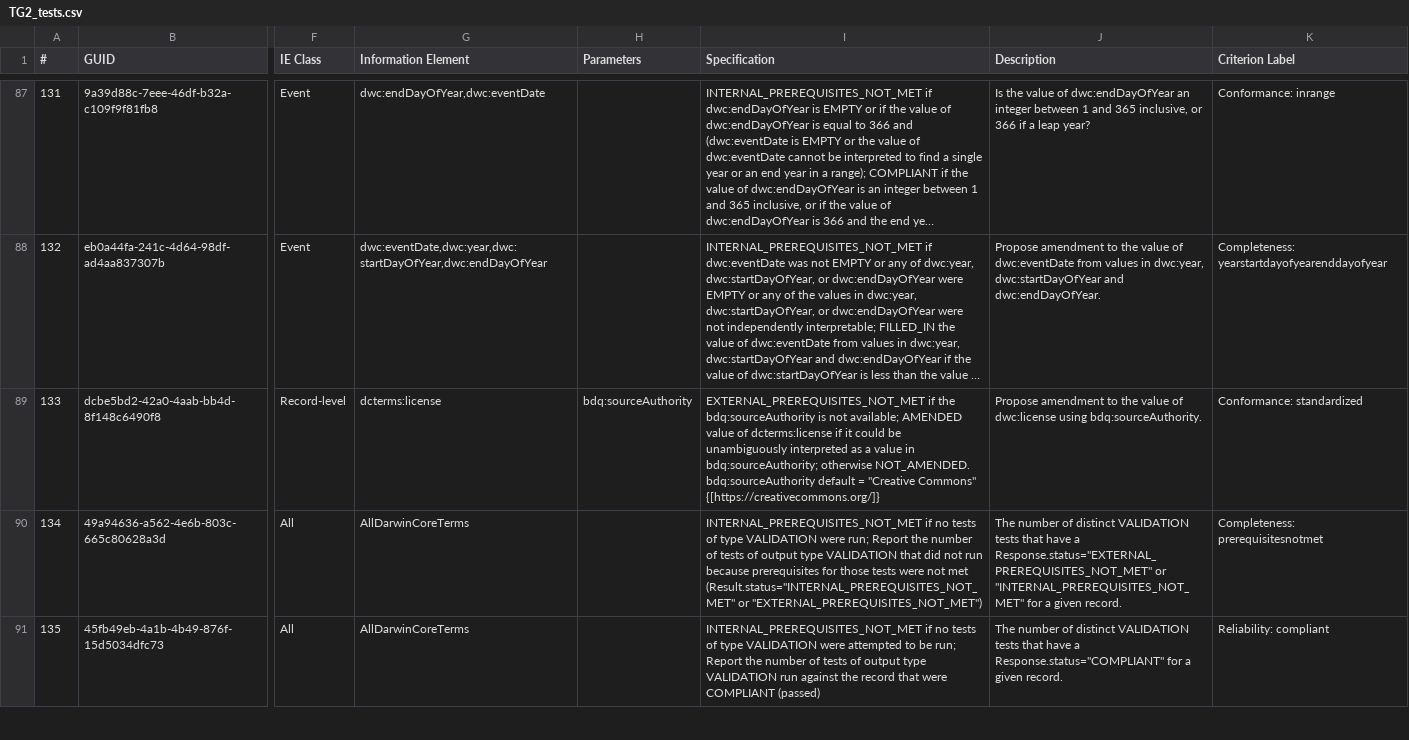
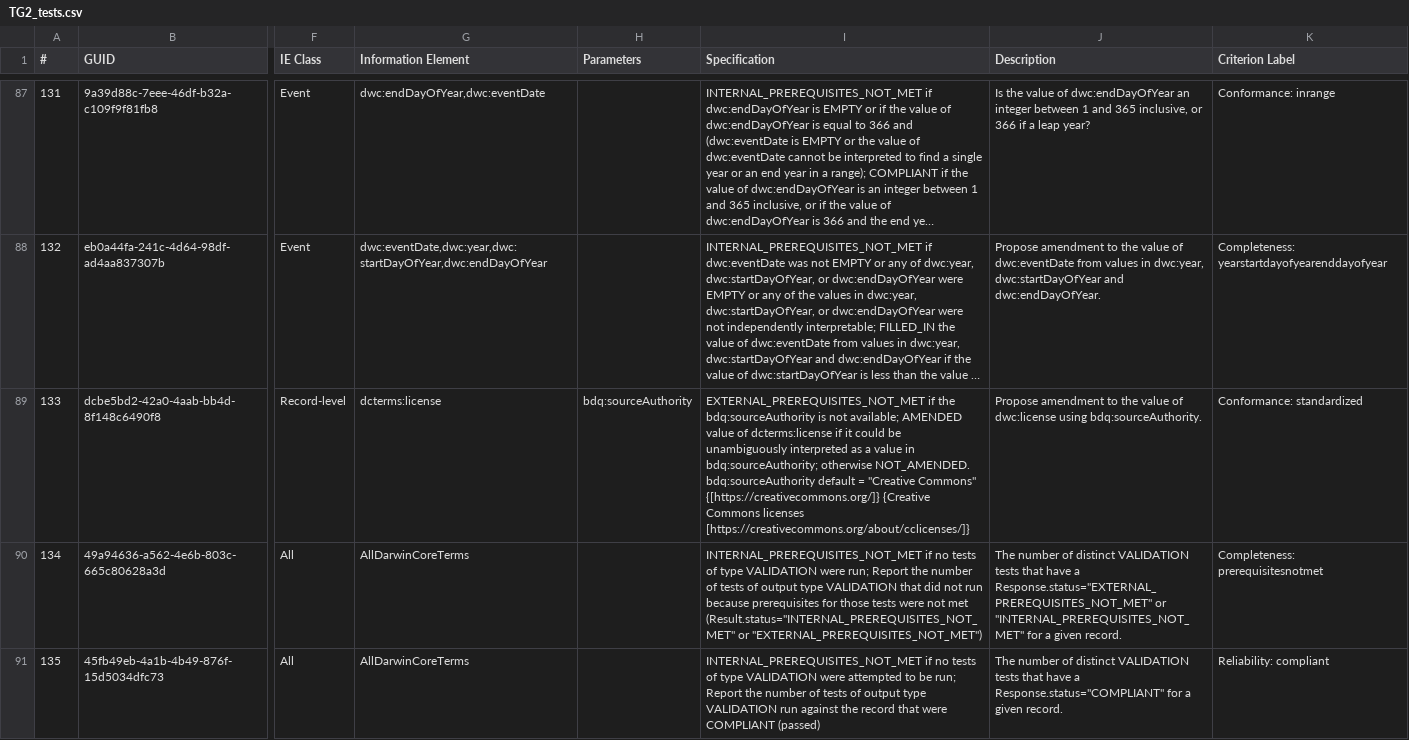
Before and after one commit to tdwg/bdq, a CSV file: tg2/core/TG2_tests.csv, drawn as a sheet; only a part is shown, gaps mark what is left out; long unchanged cells end in …; the diff covers the shown part only; the diff names each change by its address in the sheet, - before the commit and + after, or states it on an @@ line.

Commit message:
Updating the test spreadsheet and rdf-xml test descriptions with a new copy of the test specifications as of 2023-07-19, cleanup of source authorities.

```diff
--- a/tg2/core/TG2_tests.csv
+++ b/tg2/core/TG2_tests.csv
-I89 (Specification): …Commons" {[https://creativecommons.org/]}
+I89 (Specification): …Commons" {[https://creativecommons.org/]} {Creative Commons licenses [https://creativecommons.org/about/cclicenses/]}
```
Also changed, not shown: 20 edited cells elsewhere in this file, 1 other file.
